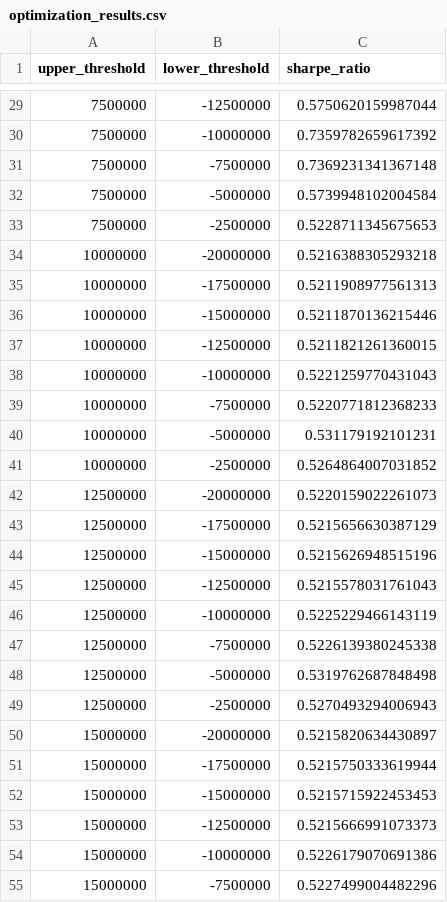
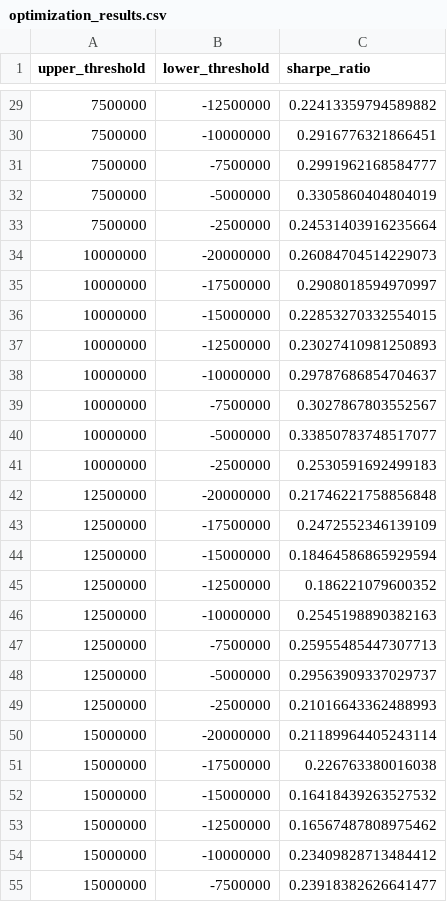
Before and after one commit to yifei99/quant, a CSV file: examples/optimization_results.csv, drawn as a sheet; only a part is shown, gaps mark what is left out; the diff covers the shown part only.

```diff
--- a/examples/optimization_results.csv
+++ b/examples/optimization_results.csv
@@ -29,27 +29,27 @@ upper_threshold,lower_threshold,sharpe_ratio
-7500000,-12500000,0.5750620159987044
-7500000,-10000000,0.7359782659617392
-7500000,-7500000,0.7369231341367148
-7500000,-5000000,0.5739948102004584
-7500000,-2500000,0.5228711345675653
-10000000,-20000000,0.5216388305293218
-10000000,-17500000,0.5211908977561313
-10000000,-15000000,0.5211870136215446
-10000000,-12500000,0.5211821261360015
-10000000,-10000000,0.5221259770431043
-10000000,-7500000,0.5220771812368233
-10000000,-5000000,0.531179192101231
-10000000,-2500000,0.5264864007031852
-12500000,-20000000,0.5220159022261073
-12500000,-17500000,0.5215656630387129
-12500000,-15000000,0.5215626948515196
-12500000,-12500000,0.5215578031761043
-12500000,-10000000,0.5225229466143119
-12500000,-7500000,0.5226139380245338
-12500000,-5000000,0.5319762687848498
-12500000,-2500000,0.5270493294006943
-15000000,-20000000,0.5215820634430897
-15000000,-17500000,0.5215750333619944
-15000000,-15000000,0.5215715922453453
-15000000,-12500000,0.5215666991073373
-15000000,-10000000,0.5226179070691386
-15000000,-7500000,0.5227499004482296
+7500000,-12500000,0.22413359794589882
+7500000,-10000000,0.2916776321866451
+7500000,-7500000,0.2991962168584777
+7500000,-5000000,0.3305860404804019
+7500000,-2500000,0.24531403916235664
+10000000,-20000000,0.26084704514229073
+10000000,-17500000,0.2908018594970997
+10000000,-15000000,0.22853270332554015
+10000000,-12500000,0.23027410981250893
+10000000,-10000000,0.29787686854704637
+10000000,-7500000,0.3027867803552567
+10000000,-5000000,0.33850783748517077
+10000000,-2500000,0.2530591692499183
+12500000,-20000000,0.21746221758856848
+12500000,-17500000,0.2472552346139109
+12500000,-15000000,0.18464586865929594
+12500000,-12500000,0.186221079600352
+12500000,-10000000,0.2545198890382163
+12500000,-7500000,0.25955485447307713
+12500000,-5000000,0.29563909337029737
+12500000,-2500000,0.21016643362488993
+15000000,-20000000,0.21189964405243114
+15000000,-17500000,0.226763380016038
+15000000,-15000000,0.16418439263527532
+15000000,-12500000,0.16567487808975462
+15000000,-10000000,0.23409828713484412
+15000000,-7500000,0.23918382626641477
```
Also changed, not shown: 37 edited cells elsewhere in this file, 40 other files.
